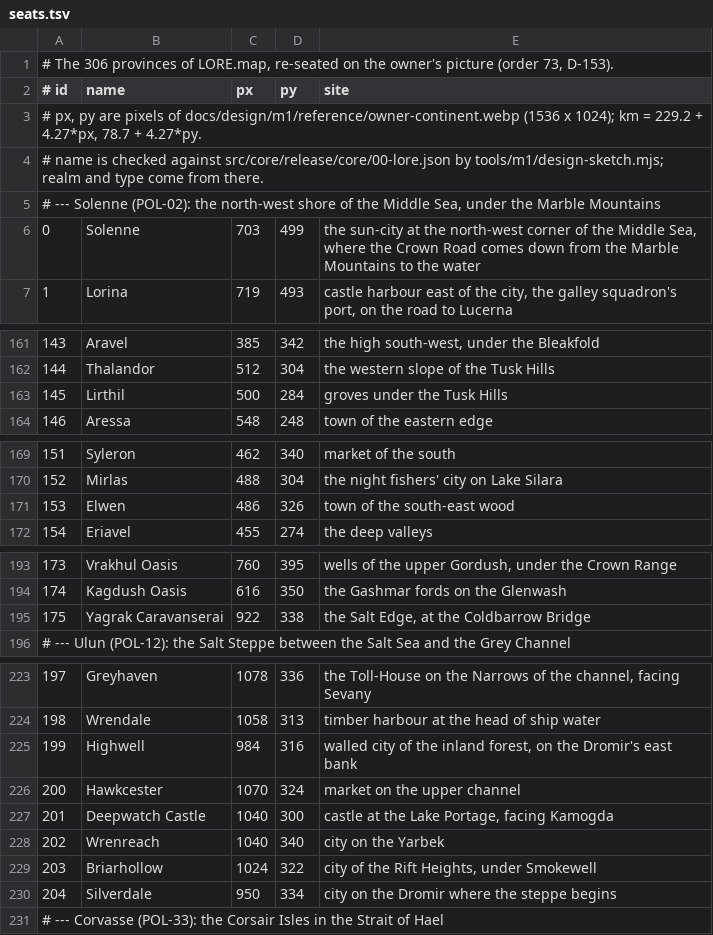
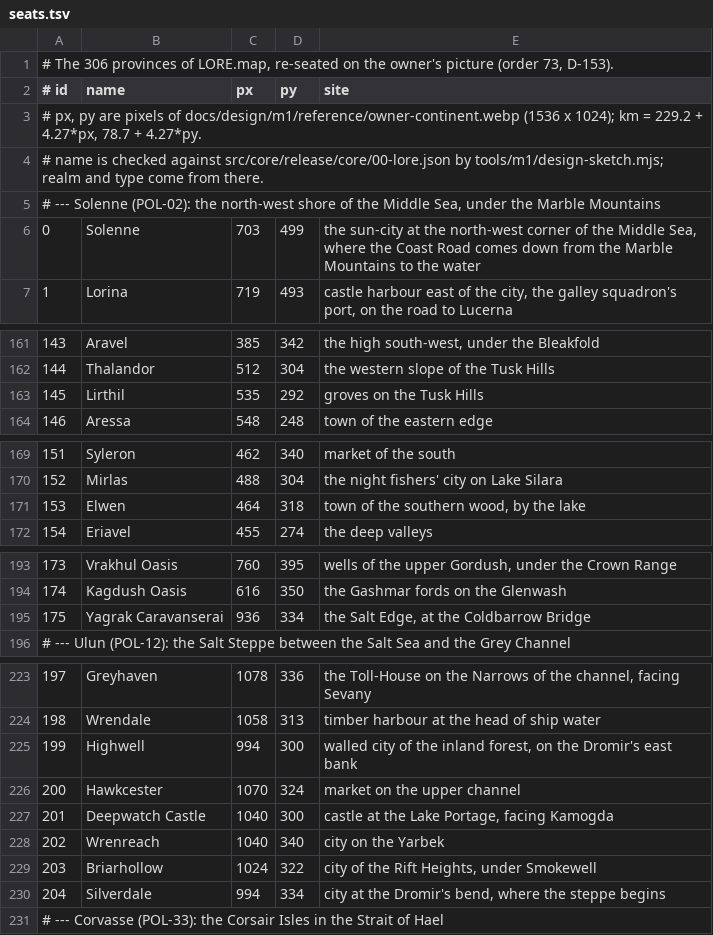
Before and after one commit to dawitn672-ui/Ardan, a TSV file: docs/design/m1/design/seats.tsv, drawn as a sheet; only a part is shown, gaps mark what is left out; the diff covers the shown part only.

```diff
--- a/docs/design/m1/design/seats.tsv
+++ b/docs/design/m1/design/seats.tsv
@@ -5,3 +5,3 @@
 # --- Solenne (POL-02): the north-west shore of the Middle Sea, under the Marble Mountains
-0	Solenne	703	499	the sun-city at the north-west corner of the Middle Sea, where the Crown Road comes down from the Marble Mountains to the water
+0	Solenne	703	499	the sun-city at the north-west corner of the Middle Sea, where the Coast Road comes down from the Marble Mountains to the water
 1	Lorina	719	493	castle harbour east of the city, the galley squadron's port, on the road to Lucerna
@@ -162,3 +162,3 @@
 144	Thalandor	512	304	the western slope of the Tusk Hills
-145	Lirthil	500	284	groves under the Tusk Hills
+145	Lirthil	535	292	groves on the Tusk Hills
 146	Aressa	548	248	town of the eastern edge
@@ -170,3 +170,3 @@
 152	Mirlas	488	304	the night fishers' city on Lake Silara
-153	Elwen	486	326	town of the south-east wood
+153	Elwen	464	318	town of the southern wood, by the lake
 154	Eriavel	455	274	the deep valleys
@@ -194,3 +194,3 @@
 174	Kagdush Oasis	616	350	the Gashmar fords on the Glenwash
-175	Yagrak Caravanserai	922	338	the Salt Edge, at the Coldbarrow Bridge
+175	Yagrak Caravanserai	936	334	the Salt Edge, at the Coldbarrow Bridge
 # --- Ulun (POL-12): the Salt Steppe between the Salt Sea and the Grey Channel
@@ -224,3 +224,3 @@
 198	Wrendale	1058	313	timber harbour at the head of ship water
-199	Highwell	984	316	walled city of the inland forest, on the Dromir's east bank
+199	Highwell	994	300	walled city of the inland forest, on the Dromir's east bank
 200	Hawkcester	1070	324	market on the upper channel
@@ -229,3 +229,3 @@
 203	Briarhollow	1024	322	city of the Rift Heights, under Smokewell
-204	Silverdale	950	334	city on the Dromir where the steppe begins
+204	Silverdale	994	334	city at the Dromir's bend, where the steppe begins
 # --- Corvasse (POL-33): the Corsair Isles in the Strait of Hael
```
Also changed, not shown: 2 edited cells elsewhere in this file, 11 other files.
